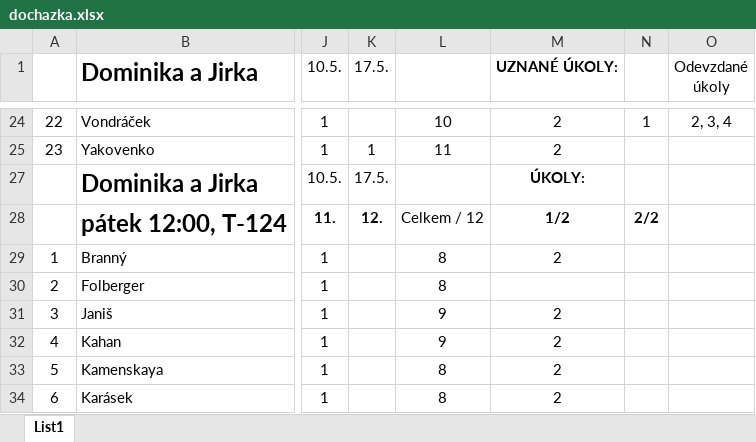
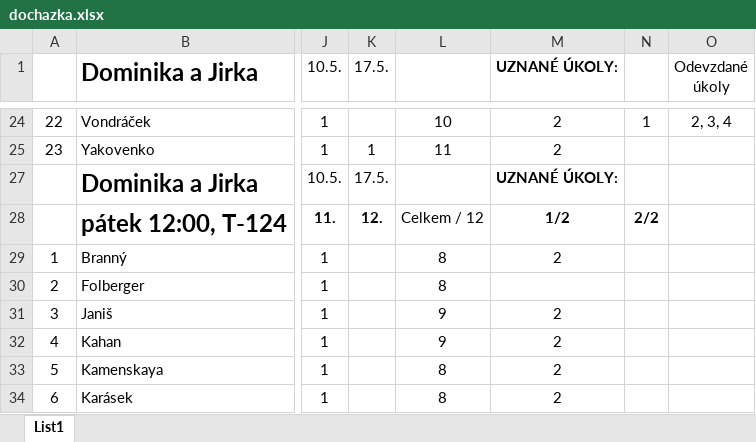
Before and after one commit to loepa01/NME1cvBook, an Excel workbook: _downloads/c6c3ae9668bda441b5d0323c35330068/dochazka.xlsx, sheet List1, drawn as a sheet; only a part is shown, gaps mark what is left out; values as stored, in another font and other column widths than the file's, no borders; conditional formats not drawn; the diff names each change by its address in the sheet, - before the commit and + after, or states it on an @@ line.

Commit message:
Update documentation

```diff
--- a/_downloads/c6c3ae9668bda441b5d0323c35330068/dochazka.xlsx (sheet List1)
+++ b/_downloads/c6c3ae9668bda441b5d0323c35330068/dochazka.xlsx (sheet List1)
-M27 (UZNANÉ ÚKOLY:): ÚKOLY:
+M27 (UZNANÉ ÚKOLY:): UZNANÉ ÚKOLY:
```
